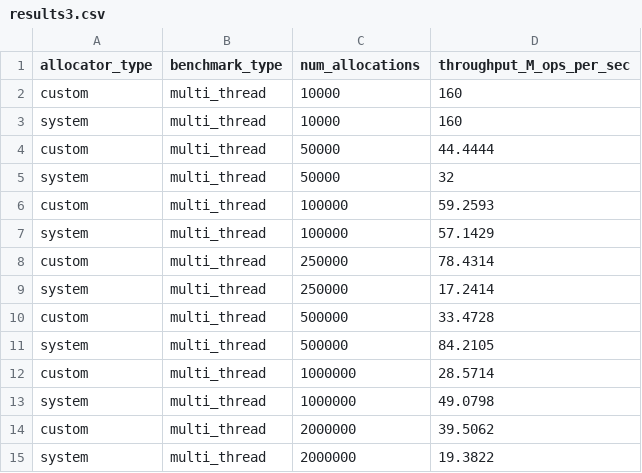
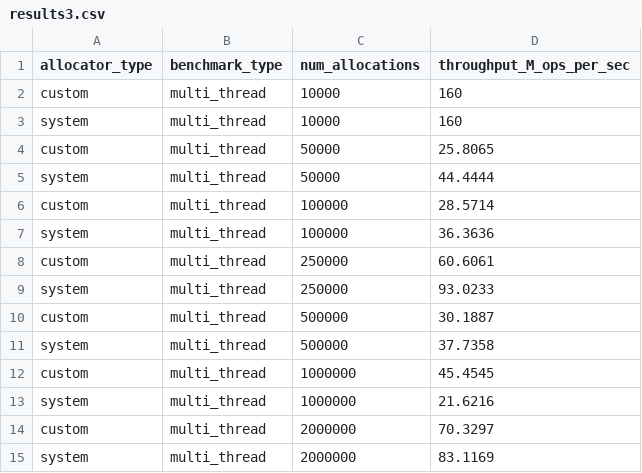
Before and after one commit to Parkryan0128/CustomMemoryAllocator, a CSV file: results3.csv, drawn as a sheet.

```diff
--- a/results3.csv
+++ b/results3.csv
@@ -3,13 +3,13 @@ custom,multi_thread,10000,160
 system,multi_thread,10000,160
-custom,multi_thread,50000,44.4444
-system,multi_thread,50000,32
-custom,multi_thread,100000,59.2593
-system,multi_thread,100000,57.1429
-custom,multi_thread,250000,78.4314
-system,multi_thread,250000,17.2414
-custom,multi_thread,500000,33.4728
-system,multi_thread,500000,84.2105
-custom,multi_thread,1000000,28.5714
-system,multi_thread,1000000,49.0798
-custom,multi_thread,2000000,39.5062
-system,multi_thread,2000000,19.3822
+custom,multi_thread,50000,25.8065
+system,multi_thread,50000,44.4444
+custom,multi_thread,100000,28.5714
+system,multi_thread,100000,36.3636
+custom,multi_thread,250000,60.6061
+system,multi_thread,250000,93.0233
+custom,multi_thread,500000,30.1887
+system,multi_thread,500000,37.7358
+custom,multi_thread,1000000,45.4545
+system,multi_thread,1000000,21.6216
+custom,multi_thread,2000000,70.3297
+system,multi_thread,2000000,83.1169
```
Also changed, not shown: results.csv, results2.csv, 8 other files.
